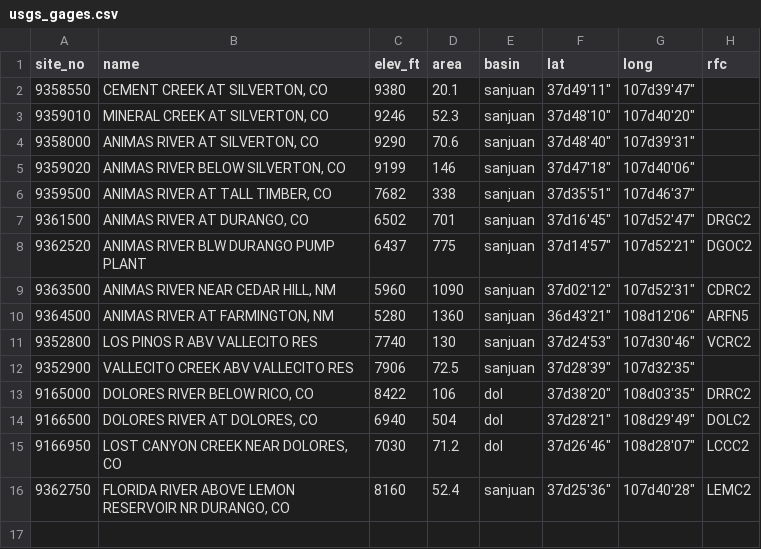
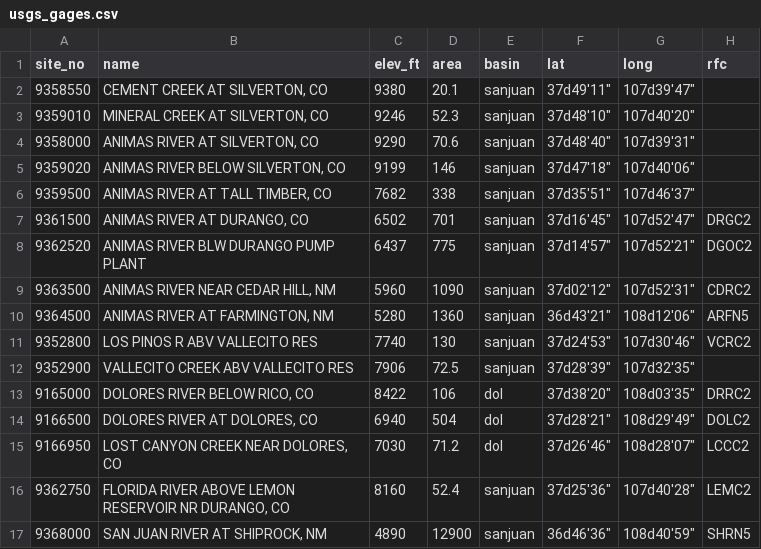
Before and after one commit to DOI-BOR/shread_dash, a CSV file: database/FLOW/usgs_gages.csv, drawn as a sheet; the diff names each change by its address in the sheet, - before the commit and + after, or states it on an @@ line.

```diff
--- a/database/FLOW/usgs_gages.csv
+++ b/database/FLOW/usgs_gages.csv
+row 17: 9368000 | SAN JUAN RIVER AT SHIPROCK, NM | 4890 | 12900 | sanjuan | 36d46'36" | 108d40'59" | SHRN5
```
Also changed, not shown: database/CSAS/csas_dust.csv.
